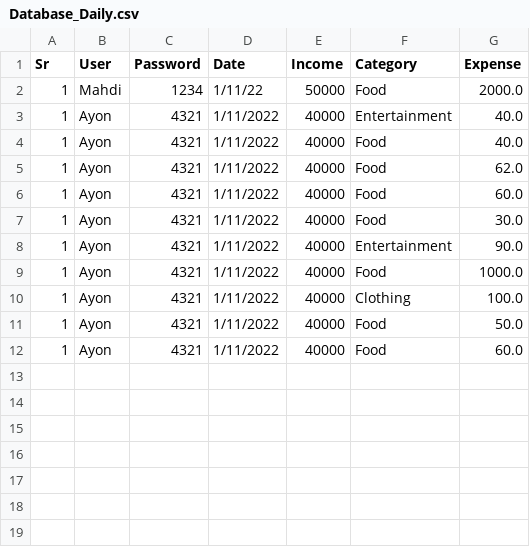
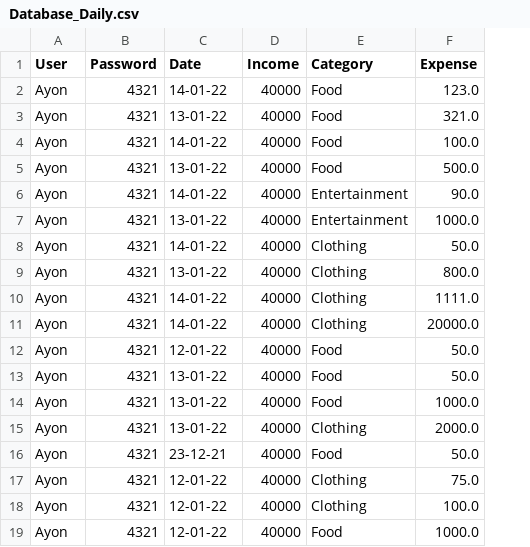
Before and after one commit to Mahdi3M/Money_Manager, a CSV file: src/Database_Daily.csv, drawn as a sheet; removed rows and columns are numbered as before the commit, all else as after; the diff names each change by its address in the sheet, - before the commit and + after, or states it on an @@ line.

```diff
--- a/src/Database_Daily.csv
+++ b/src/Database_Daily.csv
-column A (Sr), rows 4-12: all 1
-row 2: 1 | Mahdi | 1234 | 1/11/22 | 50000 | Food | 2000.0
-row 3: 1 | Ayon | 4321 | 1/11/2022 | 40000 | Entertainment | 40.0
-C2 (Date): 1/11/2022
+C2 (Date): 14-01-22
-F2 (Expense): 40.0
+F2 (Expense): 123.0
-C3 (Date): 1/11/2022
+C3 (Date): 13-01-22
-F3 (Expense): 62.0
+F3 (Expense): 321.0
-C4 (Date): 1/11/2022
+C4 (Date): 14-01-22
-F4 (Expense): 60.0
+F4 (Expense): 100.0
-C5 (Date): 1/11/2022
+C5 (Date): 13-01-22
-F5 (Expense): 30.0
+F5 (Expense): 500.0
-C6 (Date): 1/11/2022
+C6 (Date): 14-01-22
+row 7: Ayon | 4321 | 13-01-22 | 40000 | Entertainment | 1000.0
+row 8: Ayon | 4321 | 14-01-22 | 40000 | Clothing | 50.0
+row 9: Ayon | 4321 | 13-01-22 | 40000 | Clothing | 800.0
+row 10: Ayon | 4321 | 14-01-22 | 40000 | Clothing | 1111.0
+row 11: Ayon | 4321 | 14-01-22 | 40000 | Clothing | 20000.0
+row 12: Ayon | 4321 | 12-01-22 | 40000 | Food | 50.0
+row 13: Ayon | 4321 | 13-01-22 | 40000 | Food | 50.0
-C14:C15 (Date): 1/11/2022
+C14:C15 (Date): 13-01-22
-F15 (Expense): 100.0
+F15 (Expense): 2000.0
-C16 (Date): 1/11/2022
+C16 (Date): 23-12-21
+row 17: Ayon | 4321 | 12-01-22 | 40000 | Clothing | 75.0
+row 18: Ayon | 4321 | 12-01-22 | 40000 | Clothing | 100.0
-C19 (Date): 1/11/2022
+C19 (Date): 12-01-22
-F19 (Expense): 60.0
+F19 (Expense): 1000.0
```
Also changed, not shown: 22 other files.
